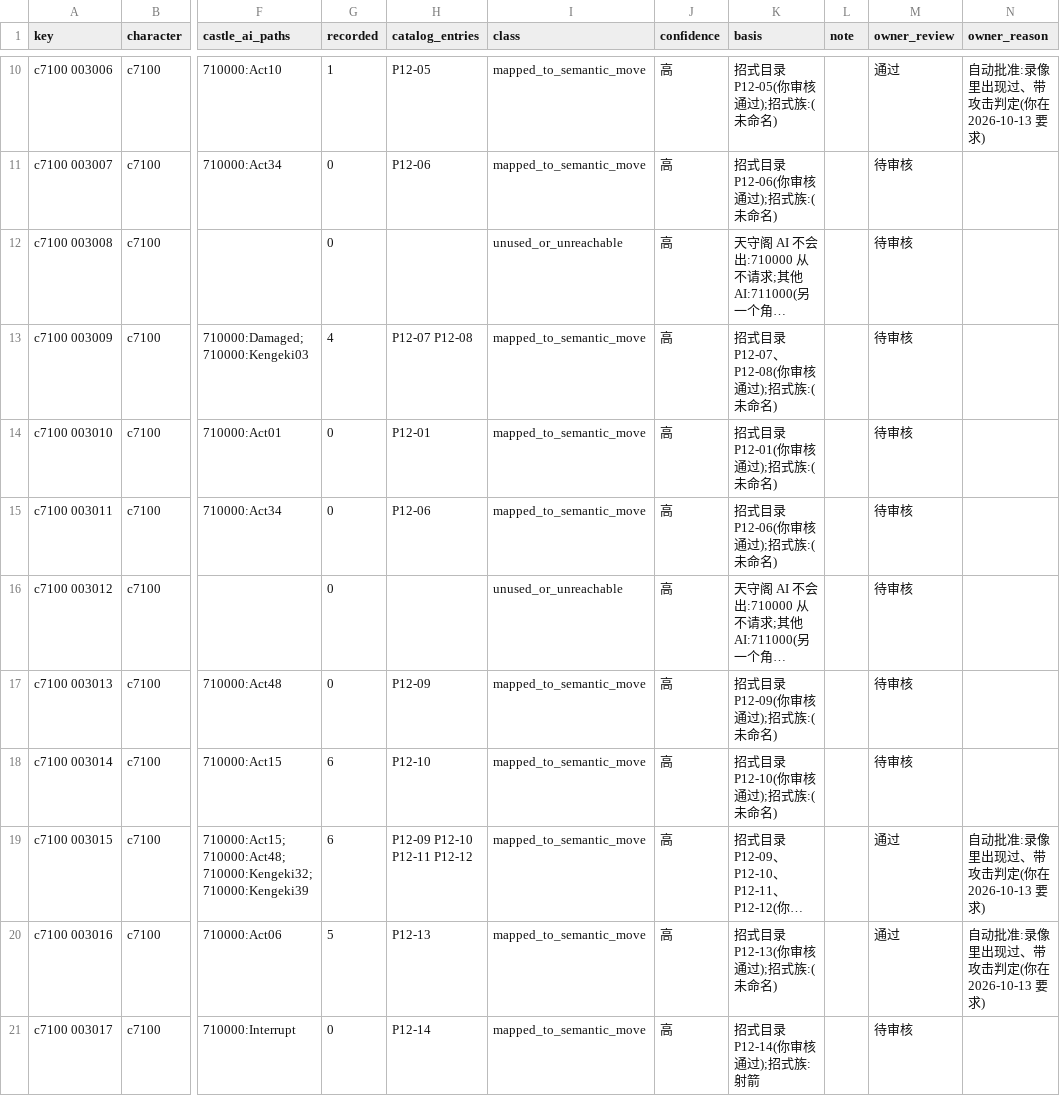
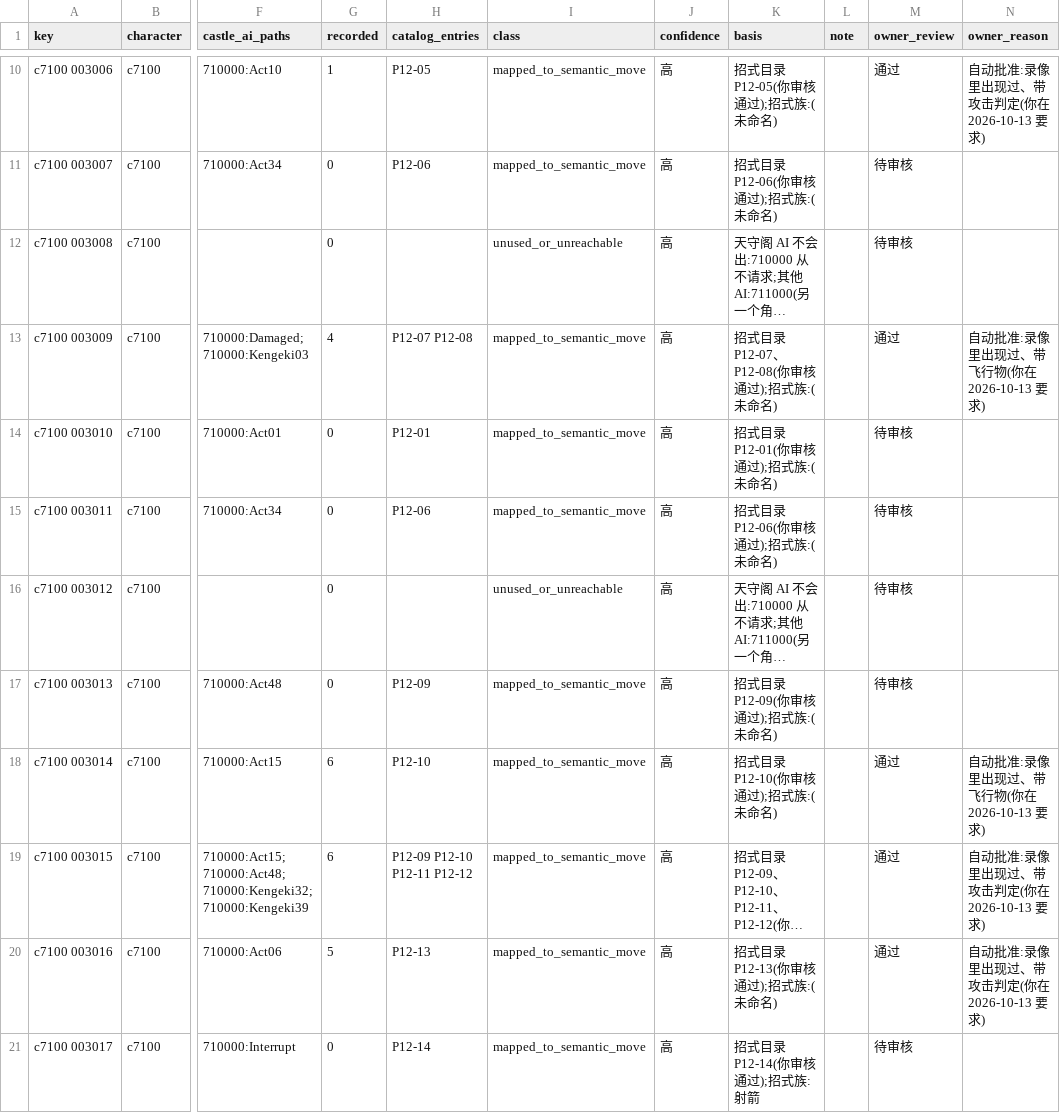
Before and after one commit to CanYouTeachMeHowToCode/Sekiro-boss-practice-analytics, a CSV file: research/ground_truth/engine/genichiro_castle_tae_classes.csv, drawn as a sheet; only a part is shown, gaps mark what is left out; long unchanged cells end in …; the diff covers the shown part only; the diff names each change by its address in the sheet, - before the commit and + after, or states it on an @@ line.

```diff
--- a/research/ground_truth/engine/genichiro_castle_tae_classes.csv
+++ b/research/ground_truth/engine/genichiro_castle_tae_classes.csv
-M13 (owner_review): 待审核
+M13 (owner_review): 通过
-N13 (owner_reason): (empty)
+N13 (owner_reason): 自动批准:录像里出现过、带飞行物(你在 2026-10-13 要求)
-M18 (owner_review): 待审核
+M18 (owner_review): 通过
-N18 (owner_reason): (empty)
+N18 (owner_reason): 自动批准:录像里出现过、带飞行物(你在 2026-10-13 要求)
```
Also changed, not shown: 16 edited cells elsewhere in this file, 1 other file.
